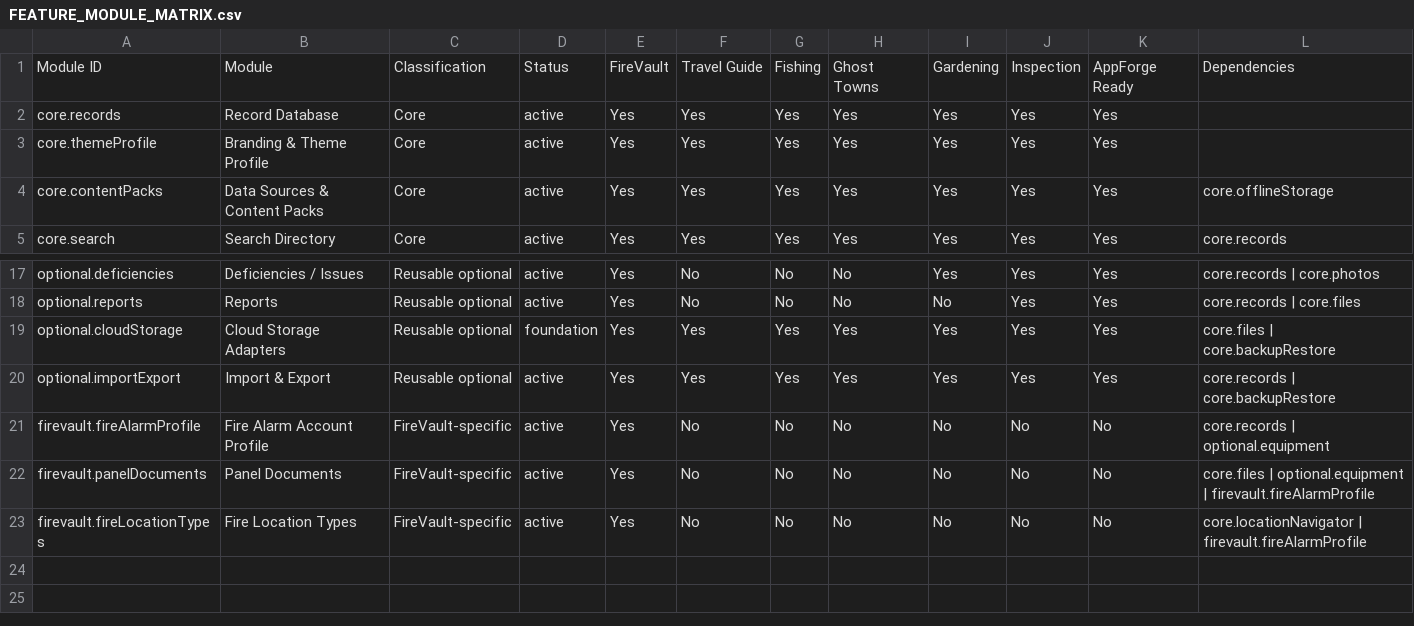
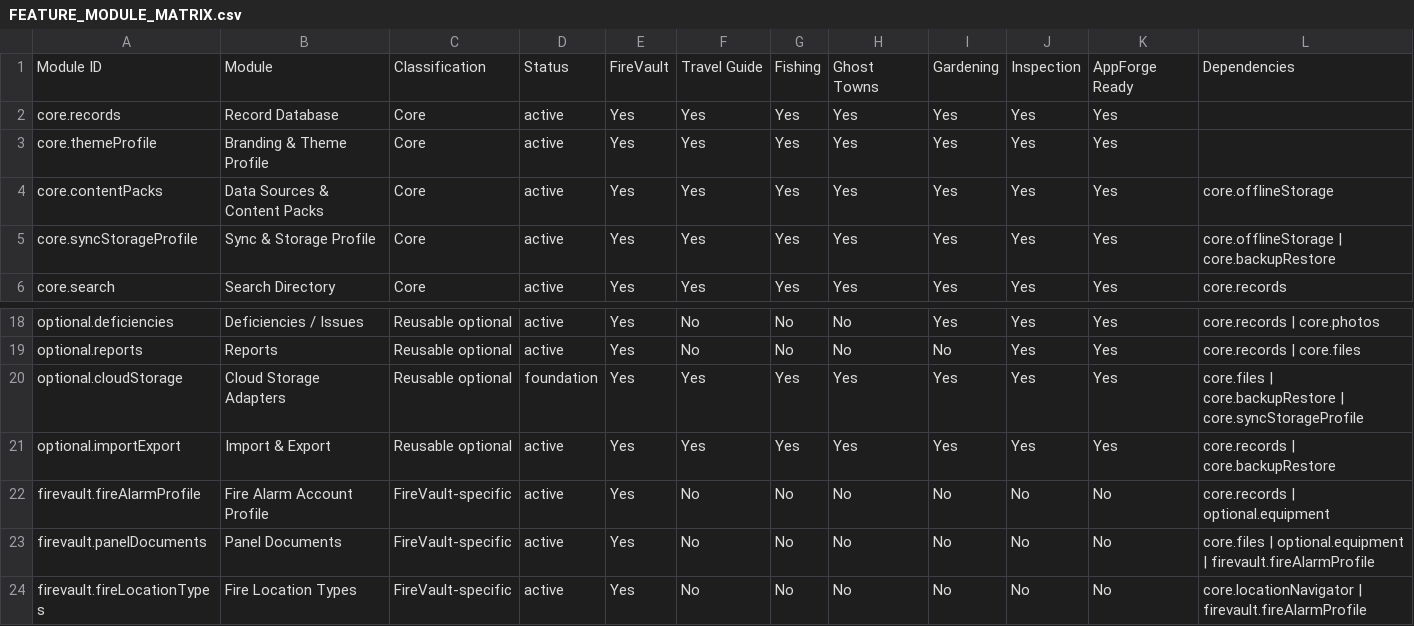
Before and after one commit to CTL-ALT-DEL/FireVault2, a CSV file: architecture/FEATURE_MODULE_MATRIX.csv, drawn as a sheet; only a part is shown, gaps mark what is left out.

Commit message:
Build 0.96.0 add profile-driven sync backup and storage provider policies

```diff
--- a/architecture/FEATURE_MODULE_MATRIX.csv
+++ b/architecture/FEATURE_MODULE_MATRIX.csv
@@ -4,2 +4,3 @@ core.themeProfile,Branding & Theme Profile,Core,active,Yes,Yes,Yes,Yes,Yes,Yes,Y
 core.contentPacks,Data Sources & Content Packs,Core,active,Yes,Yes,Yes,Yes,Yes,Yes,Yes,core.offlineStorage
+core.syncStorageProfile,Sync & Storage Profile,Core,active,Yes,Yes,Yes,Yes,Yes,Yes,Yes,core.offlineStorage | core.backupRestore
 core.search,Search Directory,Core,active,Yes,Yes,Yes,Yes,Yes,Yes,Yes,core.records
@@ -18,3 +19,3 @@ optional.deficiencies,Deficiencies / Issues,Reusable optional,active,Yes,No,No,N
 optional.reports,Reports,Reusable optional,active,Yes,No,No,No,No,Yes,Yes,core.records | core.files
-optional.cloudStorage,Cloud Storage Adapters,Reusable optional,foundation,Yes,Yes,Yes,Yes,Yes,Yes,Yes,core.files | core.backupRestore
+optional.cloudStorage,Cloud Storage Adapters,Reusable optional,foundation,Yes,Yes,Yes,Yes,Yes,Yes,Yes,core.files | core.backupRestore | core.syncStorageProfile
 optional.importExport,Import & Export,Reusable optional,active,Yes,Yes,Yes,Yes,Yes,Yes,Yes,core.records | core.backupRestore
```
Also changed, not shown: 20 other files.
